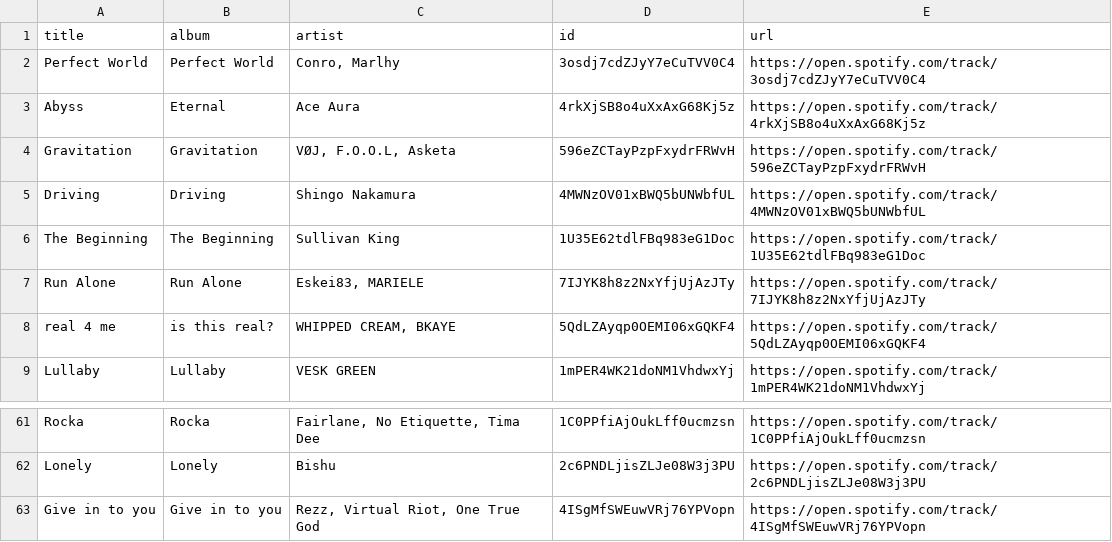
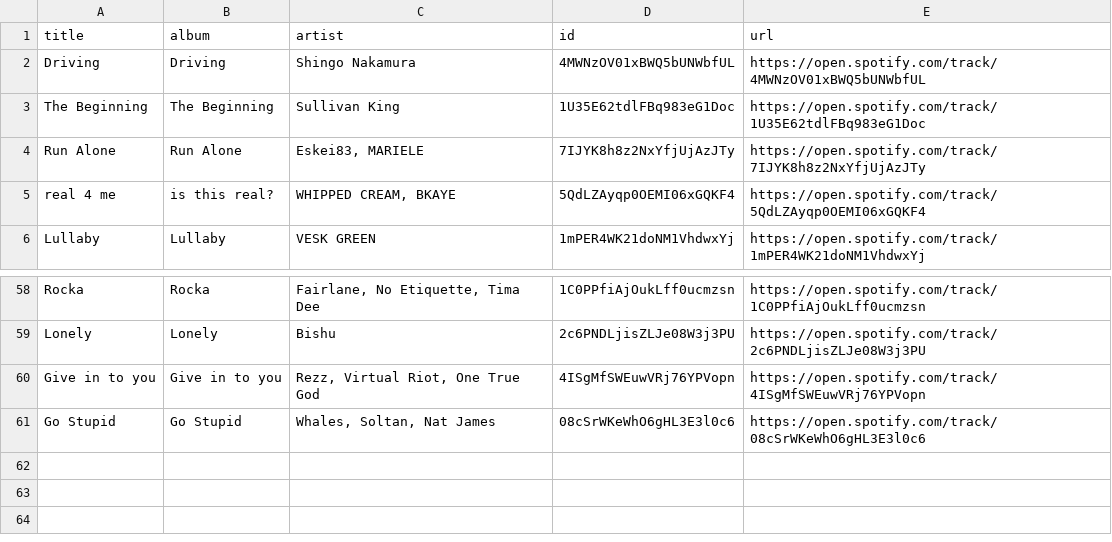
Before and after one commit to unex/dews_beats, a CSV file: playlists/New Music Weekly _ Monstercat.csv, drawn as a sheet; only a part is shown, gaps mark what is left out.

```diff
--- a/playlists/New Music Weekly _ Monstercat.csv
+++ b/playlists/New Music Weekly _ Monstercat.csv
@@ -1,5 +1,2 @@
 title,album,artist,id,url
-Perfect World,Perfect World,"Conro, Marlhy",3osdj7cdZJyY7eCuTVV0C4,https://open.spotify.com/track/3osdj7cdZJyY7eCuTVV0C4
-Abyss,Eternal,Ace Aura,4rkXjSB8o4uXxAxG68Kj5z,https://open.spotify.com/track/4rkXjSB8o4uXxAxG68Kj5z
-Gravitation,Gravitation,"VØJ, F.O.O.L, Asketa",596eZCTayPzpFxydrFRWvH,https://open.spotify.com/track/596eZCTayPzpFxydrFRWvH
 Driving,Driving,Shingo Nakamura,4MWNzOV01xBWQ5bUNWbfUL,https://open.spotify.com/track/4MWNzOV01xBWQ5bUNWbfUL
@@ -63 +60,2 @@ Lonely,Lonely,Bishu,2c6PNDLjisZLJe08W3j3PU,https://open.spotify.com/track/2c6PND
 Give in to you,Give in to you,"Rezz, Virtual Riot, One True God",4ISgMfSWEuwVRj76YPVopn,https://open.spotify.com/track/4ISgMfSWEuwVRj76YPVopn
+Go Stupid,Go Stupid,"Whales, Soltan, Nat James",08cSrWKeWhO6gHL3E3l0c6,https://open.spotify.com/track/08cSrWKeWhO6gHL3E3l0c6
```
Also changed, not shown: playlists/Discover Weekly.csv, playlists/Proximity.csv, 1 other file.
